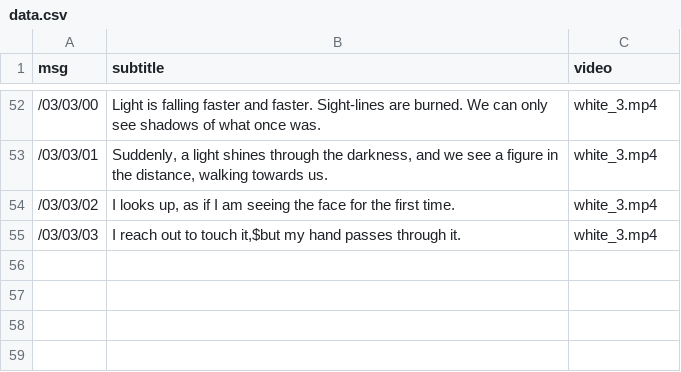
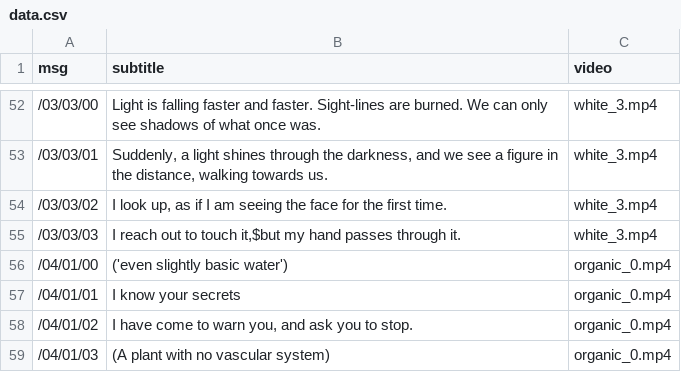
Before and after one commit to motform/artificial-face, a CSV file: artificial_face/data/data.csv, drawn as a sheet; only a part is shown, gaps mark what is left out.

Commit message:
Add organic_0 and extra data

```diff
--- a/artificial_face/data/data.csv
+++ b/artificial_face/data/data.csv
@@ -53,3 +53,7 @@ msg,subtitle,video
 "/03/03/01","Suddenly, a light shines through the darkness, and we see a figure in the distance, walking towards us.","white_3.mp4"
-"/03/03/02","I looks up, as if I am seeing the face for the first time.","white_3.mp4"
+"/03/03/02","I look up, as if I am seeing the face for the first time.","white_3.mp4"
 "/03/03/03","I reach out to touch it,$but my hand passes through it.","white_3.mp4"
+"/04/01/00","('even slightly basic water')","organic_0.mp4"
+"/04/01/01","I know your secrets","organic_0.mp4"
+"/04/01/02","I have come to warn you, and ask you to stop.","organic_0.mp4"
+"/04/01/03","(A plant with no vascular system)","organic_0.mp4"
```
Also changed, not shown: 1 other file.
